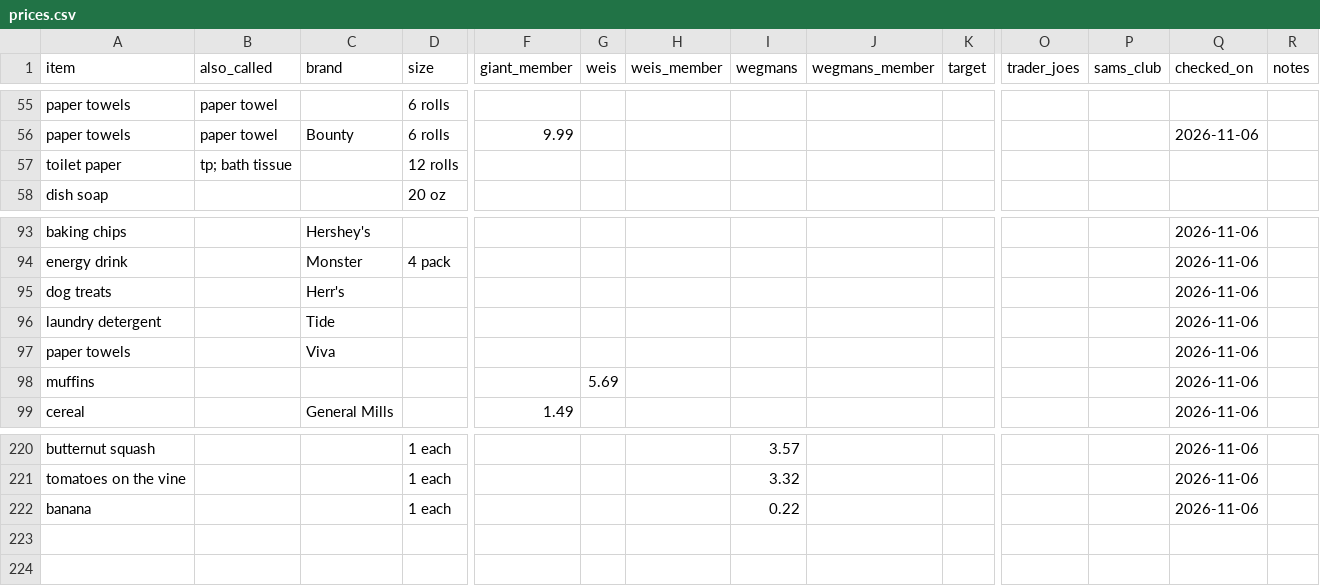
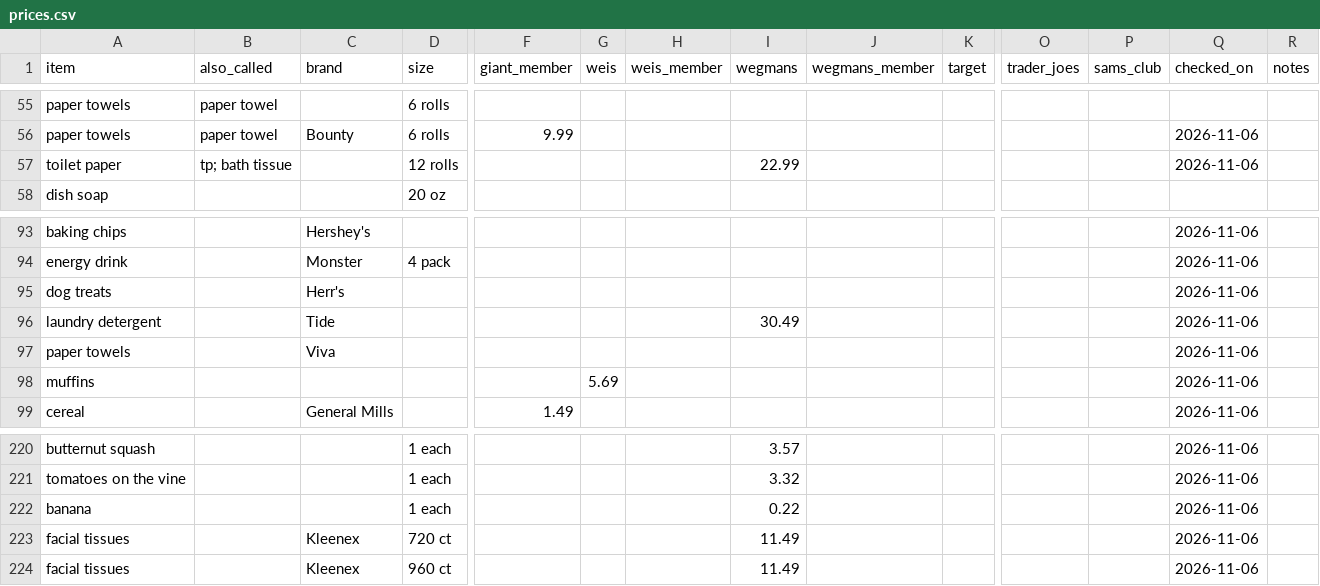
Before and after one commit to jmd8324/grocery-saver, a CSV file: prices.csv, drawn as a sheet; only a part is shown, gaps mark what is left out; rows hold the shown columns only; the diff names each change by its address in the sheet, - before the commit and + after, or states it on an @@ line.

Commit message:
Update 6 prices (Wegmans 2026-11-06)

```diff
--- a/prices.csv
+++ b/prices.csv
-I57 (wegmans): (empty)
+I57 (wegmans): 22.99
-Q57 (checked_on): (empty)
+Q57 (checked_on): 2026-11-06
-I96 (wegmans): (empty)
+I96 (wegmans): 30.49
+row 223: facial tissues |  | Kleenex | 720 ct |  |  |  | 11.49 |  |  |  |  | 2026-11-06
+row 224: facial tissues |  | Kleenex | 960 ct |  |  |  | 11.49 |  |  |  |  | 2026-11-06
```
